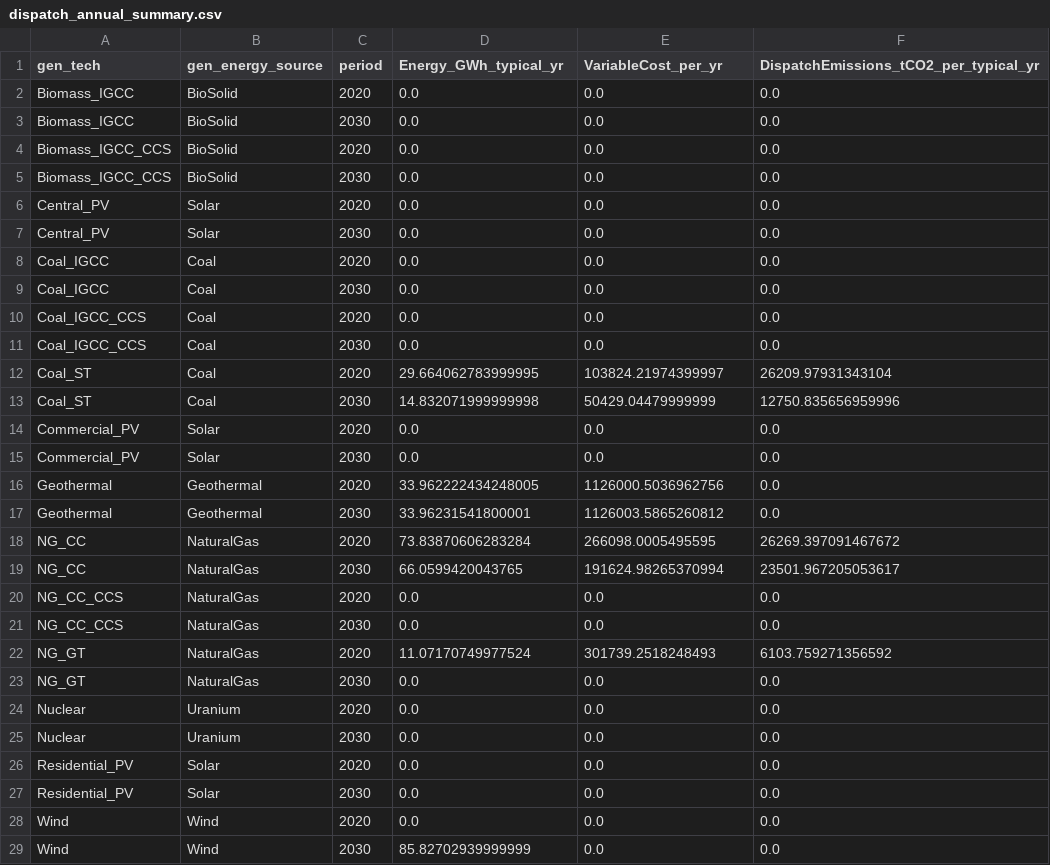
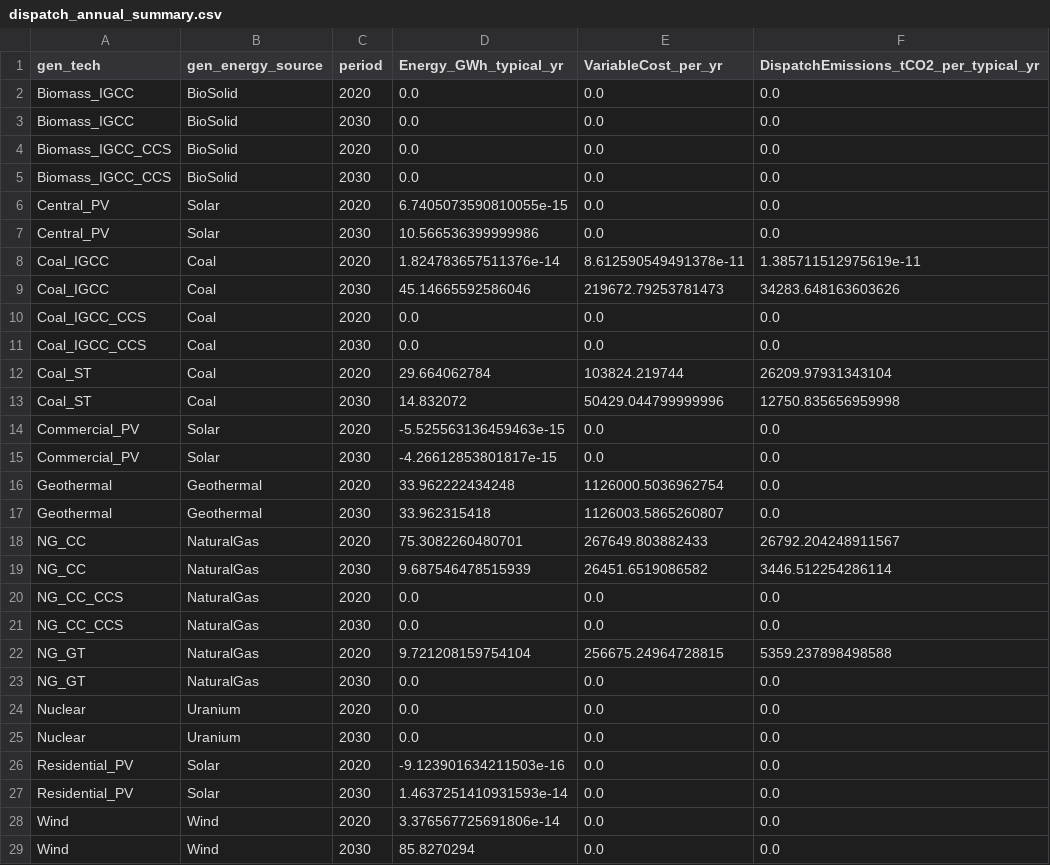
Before and after one commit to n7gonzalez/switch, a CSV file: examples/3zone_toy/outputs/dispatch_annual_summary.csv, drawn as a sheet.

```diff
--- a/examples/3zone_toy/outputs/dispatch_annual_summary.csv
+++ b/examples/3zone_toy/outputs/dispatch_annual_summary.csv
@@ -5,19 +5,19 @@ Biomass_IGCC_CCS,BioSolid,2020,0.0,0.0,0.0
 Biomass_IGCC_CCS,BioSolid,2030,0.0,0.0,0.0
-Central_PV,Solar,2020,0.0,0.0,0.0
-Central_PV,Solar,2030,0.0,0.0,0.0
-Coal_IGCC,Coal,2020,0.0,0.0,0.0
-Coal_IGCC,Coal,2030,0.0,0.0,0.0
+Central_PV,Solar,2020,6.7405073590810055e-15,0.0,0.0
+Central_PV,Solar,2030,10.566536399999986,0.0,0.0
+Coal_IGCC,Coal,2020,1.824783657511376e-14,8.612590549491378e-11,1.385711512975619e-11
+Coal_IGCC,Coal,2030,45.14665592586046,219672.79253781473,34283.648163603626
 Coal_IGCC_CCS,Coal,2020,0.0,0.0,0.0
 Coal_IGCC_CCS,Coal,2030,0.0,0.0,0.0
-Coal_ST,Coal,2020,29.664062783999995,103824.21974399997,26209.97931343104
-Coal_ST,Coal,2030,14.832071999999998,50429.04479999999,12750.835656959996
-Commercial_PV,Solar,2020,0.0,0.0,0.0
-Commercial_PV,Solar,2030,0.0,0.0,0.0
-Geothermal,Geothermal,2020,33.962222434248005,1126000.5036962756,0.0
-Geothermal,Geothermal,2030,33.96231541800001,1126003.5865260812,0.0
-NG_CC,NaturalGas,2020,73.83870606283284,266098.0005495595,26269.397091467672
-NG_CC,NaturalGas,2030,66.0599420043765,191624.98265370994,23501.967205053617
+Coal_ST,Coal,2020,29.664062784,103824.219744,26209.97931343104
+Coal_ST,Coal,2030,14.832072,50429.044799999996,12750.835656959998
+Commercial_PV,Solar,2020,-5.525563136459463e-15,0.0,0.0
+Commercial_PV,Solar,2030,-4.26612853801817e-15,0.0,0.0
+Geothermal,Geothermal,2020,33.962222434248,1126000.5036962754,0.0
+Geothermal,Geothermal,2030,33.962315418,1126003.5865260807,0.0
+NG_CC,NaturalGas,2020,75.3082260480701,267649.803882433,26792.204248911567
+NG_CC,NaturalGas,2030,9.687546478515939,26451.6519086582,3446.512254286114
 NG_CC_CCS,NaturalGas,2020,0.0,0.0,0.0
 NG_CC_CCS,NaturalGas,2030,0.0,0.0,0.0
-NG_GT,NaturalGas,2020,11.07170749977524,301739.2518248493,6103.759271356592
+NG_GT,NaturalGas,2020,9.721208159754104,256675.24964728815,5359.237898498588
 NG_GT,NaturalGas,2030,0.0,0.0,0.0
@@ -25,5 +25,5 @@ Nuclear,Uranium,2020,0.0,0.0,0.0
 Nuclear,Uranium,2030,0.0,0.0,0.0
-Residential_PV,Solar,2020,0.0,0.0,0.0
-Residential_PV,Solar,2030,0.0,0.0,0.0
-Wind,Wind,2020,0.0,0.0,0.0
-Wind,Wind,2030,85.82702939999999,0.0,0.0
+Residential_PV,Solar,2020,-9.123901634211503e-16,0.0,0.0
+Residential_PV,Solar,2030,1.4637251410931593e-14,0.0,0.0
+Wind,Wind,2020,3.376567725691806e-14,0.0,0.0
+Wind,Wind,2030,85.8270294,0.0,0.0
```
Also changed, not shown: examples/3zone_toy/outputs/dispatch.csv, examples/3zone_toy/outputs/dispatch_zonal_annual_summary.csv, 17 other files.
